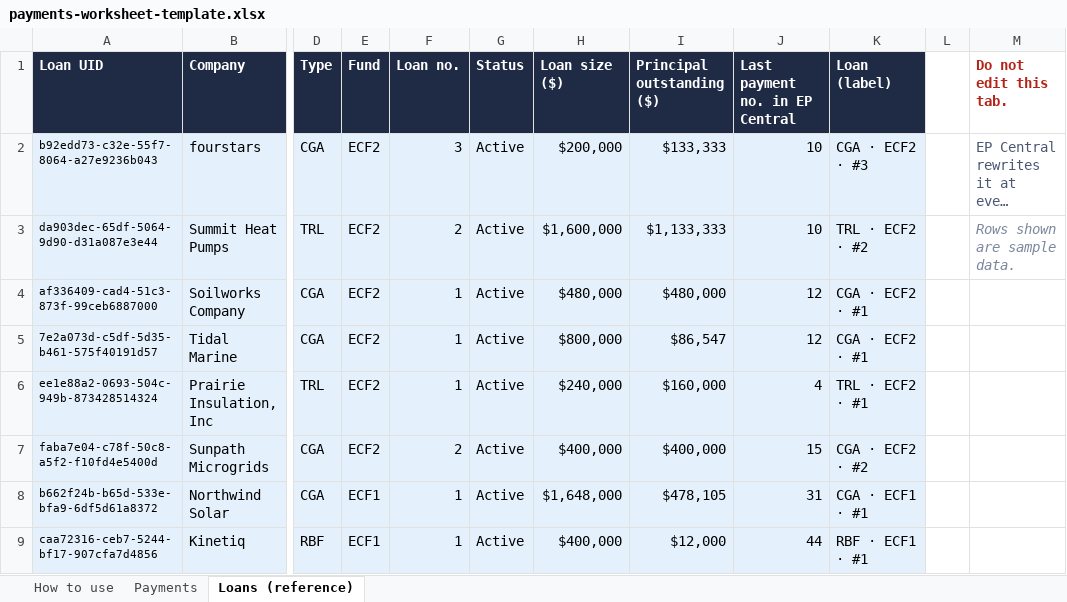
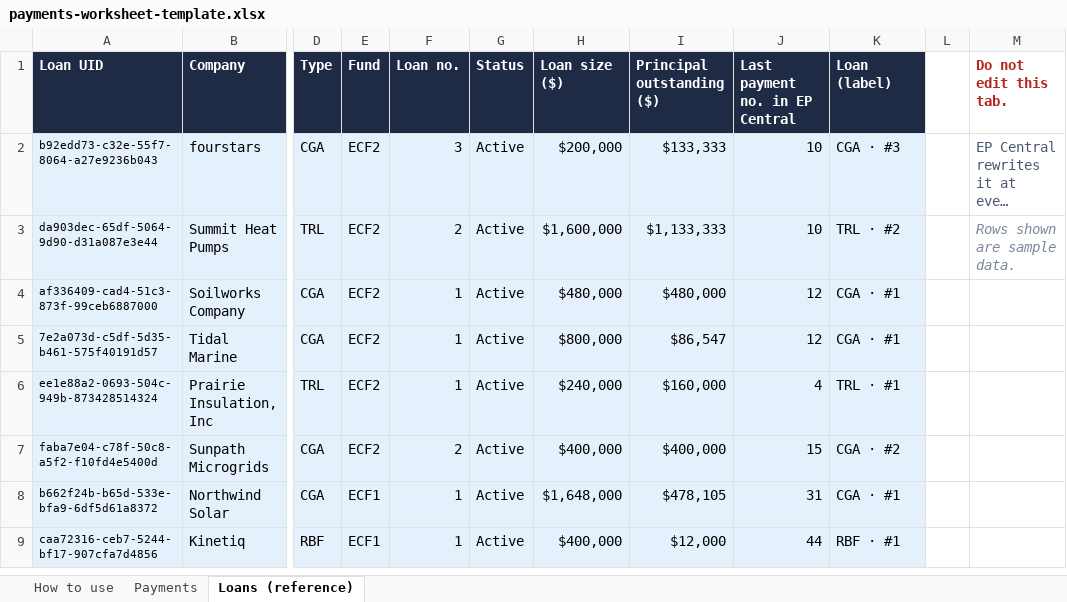
Before and after one commit to tabanshaukat/loans-performance-proposal, an Excel workbook: payments-worksheet-template.xlsx, sheet Loans (reference), drawn as a sheet; only a part is shown, gaps mark what is left out; long unchanged cells end in …; values as stored, in another font and other column widths than the file's, no borders; the diff names each change by its address in the sheet, - before the commit and + after, or states it on an @@ line.

```diff
--- a/payments-worksheet-template.xlsx (sheet Loans (reference))
+++ b/payments-worksheet-template.xlsx (sheet Loans (reference))
-K2 (Loan (label)): CGA · ECF2 · #3
+K2 (Loan (label)): CGA · #3
-K3 (Loan (label)): TRL · ECF2 · #2
+K3 (Loan (label)): TRL · #2
-K4:K5 (Loan (label)): CGA · ECF2 · #1
+K4:K5 (Loan (label)): CGA · #1
-K6 (Loan (label)): TRL · ECF2 · #1
+K6 (Loan (label)): TRL · #1
-K7 (Loan (label)): CGA · ECF2 · #2
+K7 (Loan (label)): CGA · #2
-K8 (Loan (label)): CGA · ECF1 · #1
+K8 (Loan (label)): CGA · #1
-K9 (Loan (label)): RBF · ECF1 · #1
+K9 (Loan (label)): RBF · #1
```
Also changed, not shown: sheet Payments, sheet How to use, formulas that keep their value, charts or pictures, 1 other file.
